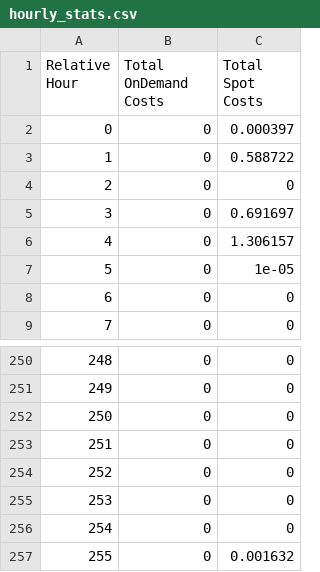
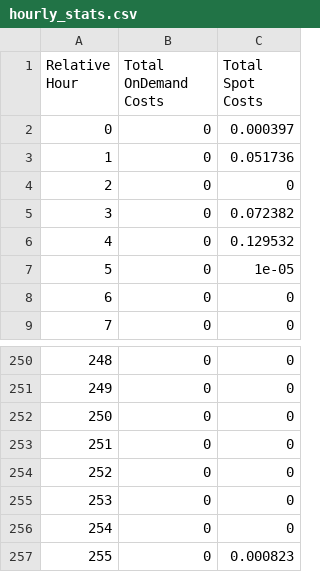
Before and after one commit to aws-samples/hpc-cost-simulator, a CSV file: test_files/JobAnalyzer/lsf/hourly_stats.csv, drawn as a sheet; only a part is shown, gaps mark what is left out.

```diff
--- a/test_files/JobAnalyzer/lsf/hourly_stats.csv
+++ b/test_files/JobAnalyzer/lsf/hourly_stats.csv
@@ -2,6 +2,6 @@ Relative Hour,Total OnDemand Costs,Total Spot Costs
 0,0,0.000397
-1,0,0.588722
+1,0,0.051736
 2,0,0
-3,0,0.691697
-4,0,1.306157
+3,0,0.072382
+4,0,0.129532
 5,0,1e-05
@@ -256,2 +256,2 @@ Relative Hour,Total OnDemand Costs,Total Spot Costs
 254,0,0
-255,0,0.001632
+255,0,0.000823
```
Also changed, not shown: test_files/JobAnalyzer/issues/13/hourly-456642.csv, test_files/JobAnalyzer/issues/13/hourly-456645.csv, 58 other files.
